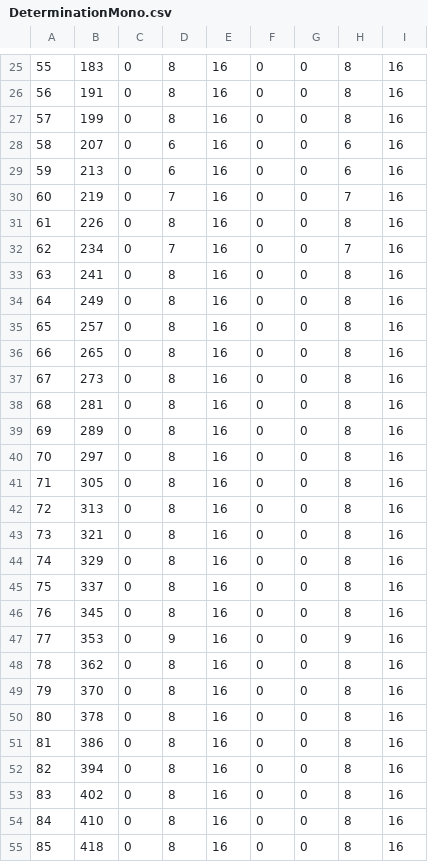
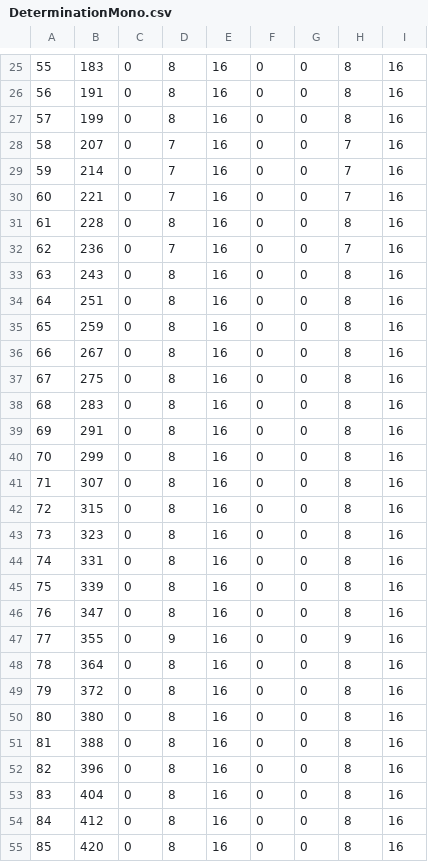
Before and after one commit to ws-3917/psoutertale-cn, a CSV file: fonts/zh_CN/DeterminationMono.csv, drawn as a sheet; only a part is shown, gaps mark what is left out; the diff covers the shown part only.

```diff
--- a/fonts/zh_CN/DeterminationMono.csv
+++ b/fonts/zh_CN/DeterminationMono.csv
@@ -27,29 +27,29 @@
 57;199;0;8;16;0;0;8;16
-58;207;0;6;16;0;0;6;16
-59;213;0;6;16;0;0;6;16
-60;219;0;7;16;0;0;7;16
-61;226;0;8;16;0;0;8;16
-62;234;0;7;16;0;0;7;16
-63;241;0;8;16;0;0;8;16
-64;249;0;8;16;0;0;8;16
-65;257;0;8;16;0;0;8;16
-66;265;0;8;16;0;0;8;16
-67;273;0;8;16;0;0;8;16
-68;281;0;8;16;0;0;8;16
-69;289;0;8;16;0;0;8;16
-70;297;0;8;16;0;0;8;16
-71;305;0;8;16;0;0;8;16
-72;313;0;8;16;0;0;8;16
-73;321;0;8;16;0;0;8;16
-74;329;0;8;16;0;0;8;16
-75;337;0;8;16;0;0;8;16
-76;345;0;8;16;0;0;8;16
-77;353;0;9;16;0;0;9;16
-78;362;0;8;16;0;0;8;16
-79;370;0;8;16;0;0;8;16
-80;378;0;8;16;0;0;8;16
-81;386;0;8;16;0;0;8;16
-82;394;0;8;16;0;0;8;16
-83;402;0;8;16;0;0;8;16
-84;410;0;8;16;0;0;8;16
-85;418;0;8;16;0;0;8;16
+58;207;0;7;16;0;0;7;16
+59;214;0;7;16;0;0;7;16
+60;221;0;7;16;0;0;7;16
+61;228;0;8;16;0;0;8;16
+62;236;0;7;16;0;0;7;16
+63;243;0;8;16;0;0;8;16
+64;251;0;8;16;0;0;8;16
+65;259;0;8;16;0;0;8;16
+66;267;0;8;16;0;0;8;16
+67;275;0;8;16;0;0;8;16
+68;283;0;8;16;0;0;8;16
+69;291;0;8;16;0;0;8;16
+70;299;0;8;16;0;0;8;16
+71;307;0;8;16;0;0;8;16
+72;315;0;8;16;0;0;8;16
+73;323;0;8;16;0;0;8;16
+74;331;0;8;16;0;0;8;16
+75;339;0;8;16;0;0;8;16
+76;347;0;8;16;0;0;8;16
+77;355;0;9;16;0;0;9;16
+78;364;0;8;16;0;0;8;16
+79;372;0;8;16;0;0;8;16
+80;380;0;8;16;0;0;8;16
+81;388;0;8;16;0;0;8;16
+82;396;0;8;16;0;0;8;16
+83;404;0;8;16;0;0;8;16
+84;412;0;8;16;0;0;8;16
+85;420;0;8;16;0;0;8;16
```
Also changed, not shown: 113 edited cells elsewhere in this file, fonts/cs_CZ/DeterminationMono.csv, fonts/en_US/DeterminationMono.csv, 49 other files.
